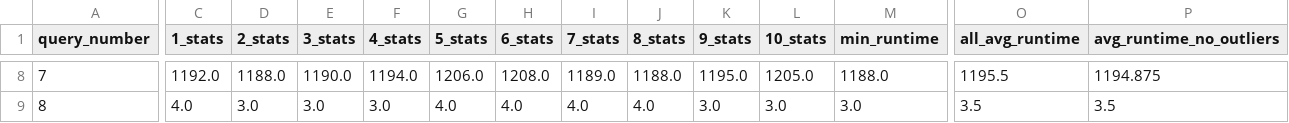
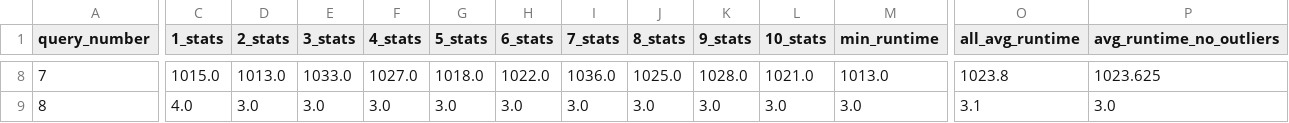
Before and after one commit to Annabel64/nosql_benchmark, a CSV file: results/S4_results.csv, drawn as a sheet; only a part is shown, gaps mark what is left out; the diff covers the shown part only; the diff names each change by its address in the sheet, - before the commit and + after, or states it on an @@ line.

```diff
--- a/results/S4_results.csv
+++ b/results/S4_results.csv
-C8 (1_stats): 1192.0
+C8 (1_stats): 1015.0
-D8 (2_stats): 1188.0
+D8 (2_stats): 1013.0
-E8 (3_stats): 1190.0
+E8 (3_stats): 1033.0
-F8 (4_stats): 1194.0
+F8 (4_stats): 1027.0
-G8 (5_stats): 1206.0
+G8 (5_stats): 1018.0
-H8 (6_stats): 1208.0
+H8 (6_stats): 1022.0
-I8 (7_stats): 1189.0
+I8 (7_stats): 1036.0
-J8 (8_stats): 1188.0
+J8 (8_stats): 1025.0
-K8 (9_stats): 1195.0
+K8 (9_stats): 1028.0
-L8 (10_stats): 1205.0
+L8 (10_stats): 1021.0
-M8 (min_runtime): 1188.0
+M8 (min_runtime): 1013.0
-O8 (all_avg_runtime): 1195.5
+O8 (all_avg_runtime): 1023.8
-P8 (avg_runtime_no_outliers): 1194.875
+P8 (avg_runtime_no_outliers): 1023.625
-G9 (5_stats): 4.0
+G9 (5_stats): 3.0
-H9 (6_stats): 4.0
+H9 (6_stats): 3.0
-I9 (7_stats): 4.0
+I9 (7_stats): 3.0
-J9 (8_stats): 4.0
+J9 (8_stats): 3.0
-O9 (all_avg_runtime): 3.5
+O9 (all_avg_runtime): 3.1
-P9 (avg_runtime_no_outliers): 3.5
+P9 (avg_runtime_no_outliers): 3.0
```
Also changed, not shown: 86 edited cells elsewhere in this file, 5 other files.
